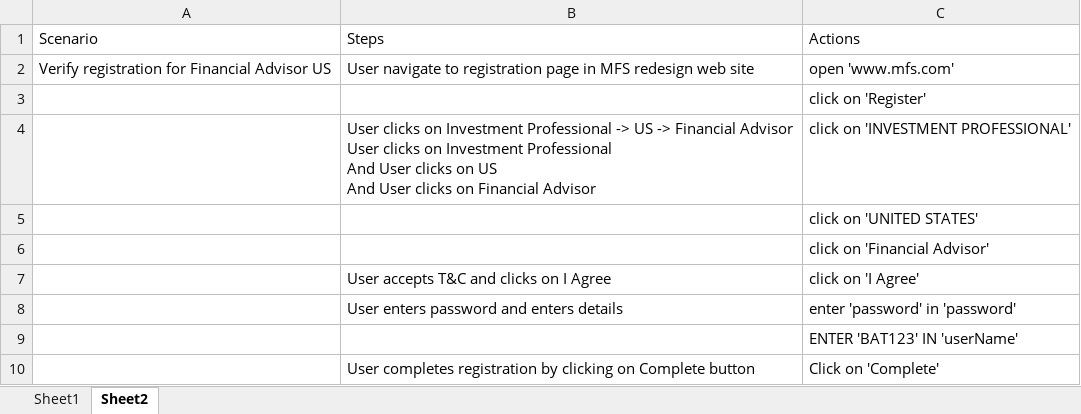
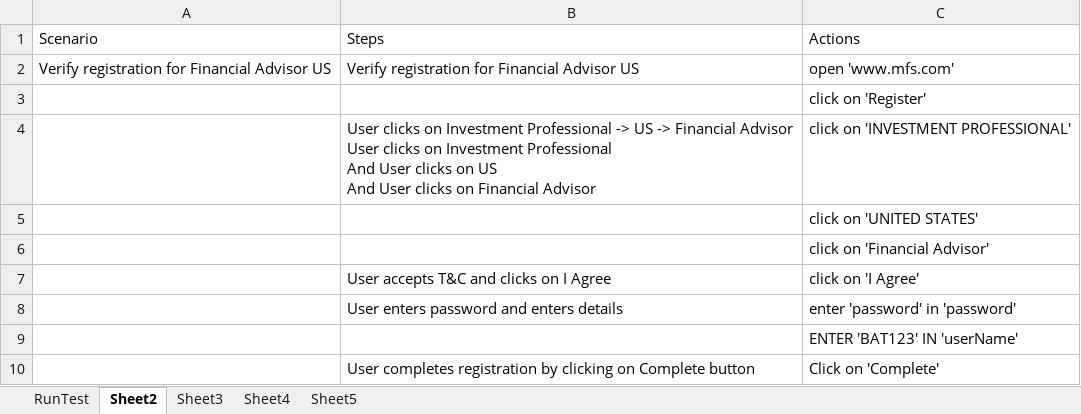
Before and after one commit to pushkargupta97/testscript_generator, an Excel workbook: testcases.xlsx, sheet Sheet2, drawn as a sheet; values as stored, in another font and other column widths than the file's, no borders; the diff names each change by its address in the sheet, - before the commit and + after, or states it on an @@ line.

```diff
--- a/testcases.xlsx (sheet Sheet2)
+++ b/testcases.xlsx (sheet Sheet2)
-sheet tab: Sheet1
+sheet tab: RunTest
+sheet tab: Sheet3
+sheet tab: Sheet4
+sheet tab: Sheet5
-B2: User navigate to registration page in MFS redesign web site
+B2: Verify registration for Financial Advisor US
```
Also changed, not shown: sheet RunTest, 15 other files.
